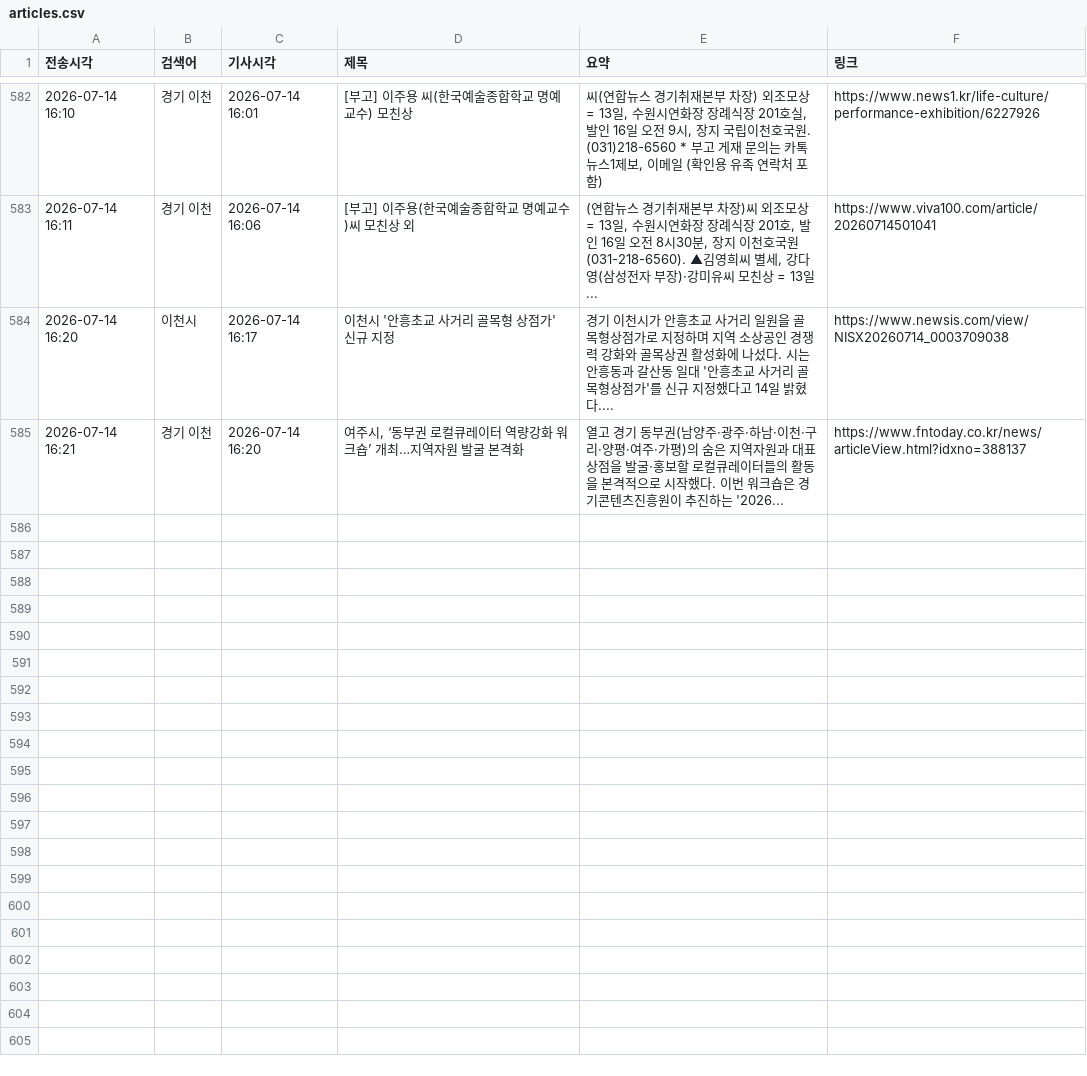
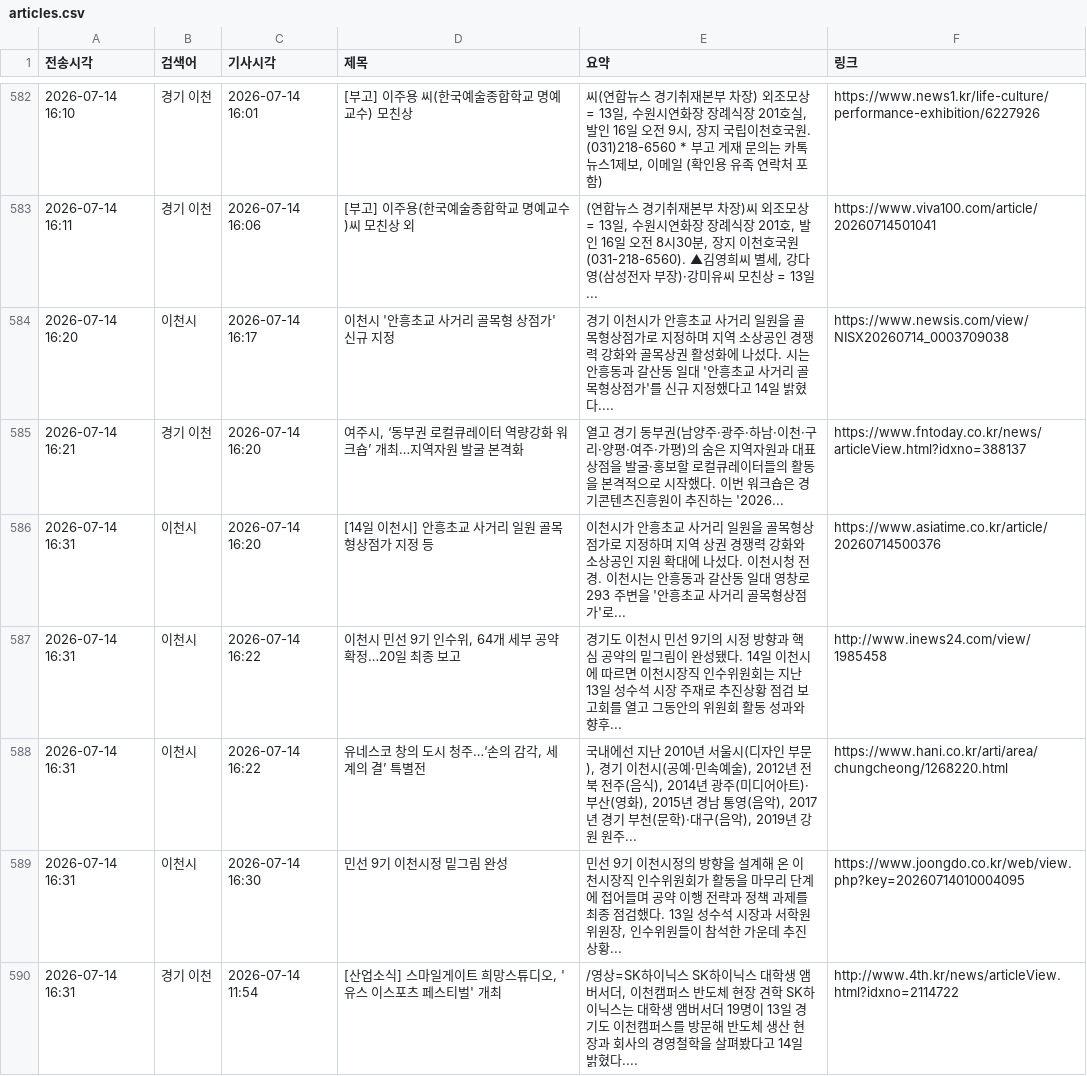
Before and after one commit to linphyca-sys/icheon-news-bot, a CSV file: articles.csv, drawn as a sheet; only a part is shown, gaps mark what is left out; the diff names each change by its address in the sheet, - before the commit and + after, or states it on an @@ line.

```diff
--- a/articles.csv
+++ b/articles.csv
+row 586: 2026-07-14 16:31 | 이천시 | 2026-07-14 16:20 | [14일 이천시] 안흥초교 사거리 일원 골목형상점가 지정 등 | 이천시가 안흥초교 사거리 일원을 골목형상점가로 지정하며 지역 상권 경쟁력 강화와 소상공인 지원 확대에 나섰다. 이천시청 전경. 이천시는 안흥동과 갈산동 일대 영창로 293 주변을 '안흥초교 사거리 골목형상점가'로... | https://www.asiatime.co.kr/article/20260714500376
+row 587: 2026-07-14 16:31 | 이천시 | 2026-07-14 16:22 | 이천시 민선 9기 인수위, 64개 세부 공약 확정…20일 최종 보고 | 경기도 이천시 민선 9기의 시정 방향과 핵심 공약의 밑그림이 완성됐다. 14일 이천시에 따르면 이천시장직 인수위원회는 지난 13일 성수석 시장 주재로 추진상황 점검 보고회를 열고 그동안의 위원회 활동 성과와 향후... | http://www.inews24.com/view/1985458
+row 588: 2026-07-14 16:31 | 이천시 | 2026-07-14 16:22 | 유네스코 창의 도시 청주…‘손의 감각, 세계의 결’ 특별전 | 국내에선 지난 2010년 서울시(디자인 부문), 경기 이천시(공예·민속예술), 2012년 전북 전주(음식), 2014년 광주(미디어아트)·부산(영화), 2015년 경남 통영(음악), 2017년 경기 부천(문학)·대구(음악), 2019년 강원 원주... | https://www.hani.co.kr/arti/area/chungcheong/1268220.html
+row 589: 2026-07-14 16:31 | 이천시 | 2026-07-14 16:30 | 민선 9기 이천시정 밑그림 완성 | 민선 9기 이천시정의 방향을 설계해 온 이천시장직 인수위원회가 활동을 마무리 단계에 접어들며 공약 이행 전략과 정책 과제를 최종 점검했다. 13일 성수석 시장과 서학원 위원장, 인수위원들이 참석한 가운데 추진상황... | https://www.joongdo.co.kr/web/view.php?key=20260714010004095
+row 590: 2026-07-14 16:31 | 경기 이천 | 2026-07-14 11:54 | [산업소식] 스마일게이트 희망스튜디오, '유스 이스포츠 페스티벌' 개최 | /영상=SK하이닉스 SK하이닉스 대학생 앰버서더, 이천캠퍼스 반도체 현장 견학 SK하이닉스는 대학생 앰버서더 19명이 13일 경기도 이천캠퍼스를 방문해 반도체 생산 현장과 회사의 경영철학을 살펴봤다고 14일 밝혔다.... | http://www.4th.kr/news/articleView.html?idxno=2114722
```
Also changed, not shown: 1 other file.
